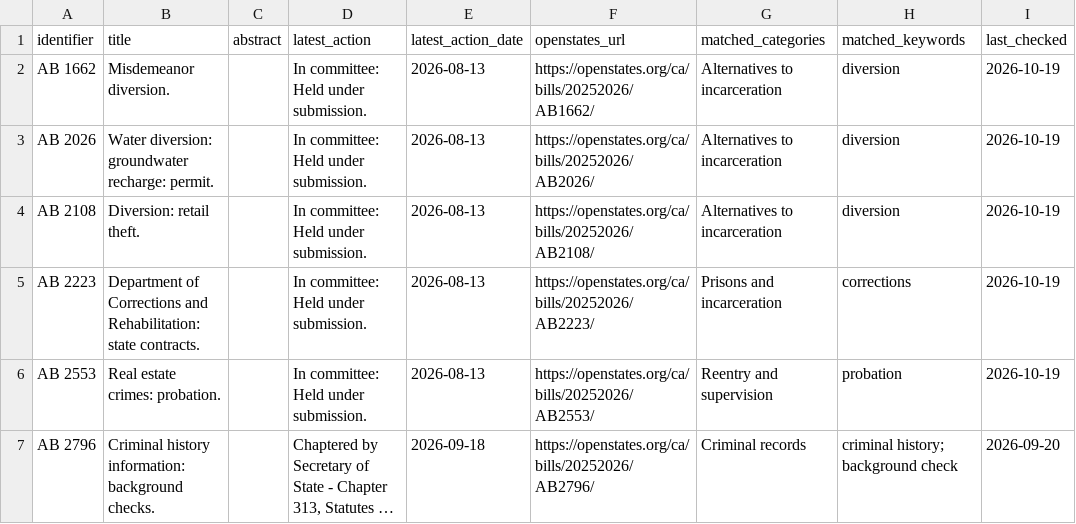
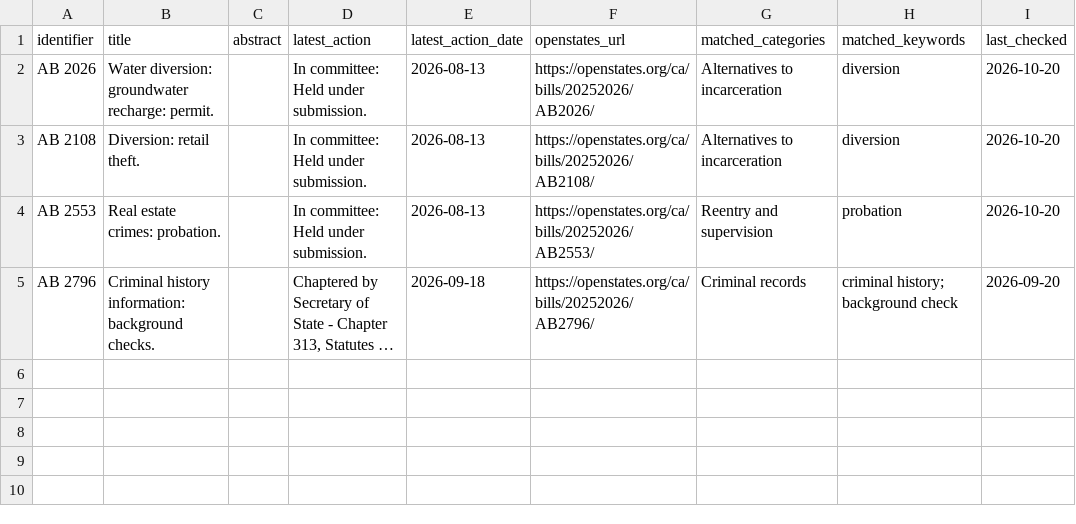
Before and after one commit to fairbairnlauren1-lgtm/justice-reform-monitor, a CSV file: justice_reform_bills.csv, drawn as a sheet; long unchanged cells end in …; removed rows and columns are numbered as before the commit, all else as after; the diff names each change by its address in the sheet, - before the commit and + after, or states it on an @@ line.

```diff
--- a/justice_reform_bills.csv
+++ b/justice_reform_bills.csv
-row 2: AB 1662 | Misdemeanor diversion. |  | In committee: Held under submission. | 2026-08-13 | https://openstates.org/ca/bills/20252026/AB1662/ | Alternatives to incarceration | diversion | 2026-10-19
-I2:I3 (last_checked): 2026-10-19
+I2:I3 (last_checked): 2026-10-20
-row 5: AB 2223 | Department of Corrections and Rehabilitation: state contracts. |  | In committee: Held under submission. | 2026-08-13 | https://openstates.org/ca/bills/20252026/AB2223/ | Prisons and incarceration | corrections | 2026-10-19
-I4 (last_checked): 2026-10-19
+I4 (last_checked): 2026-10-20
```
Also changed, not shown: 2 other files.
